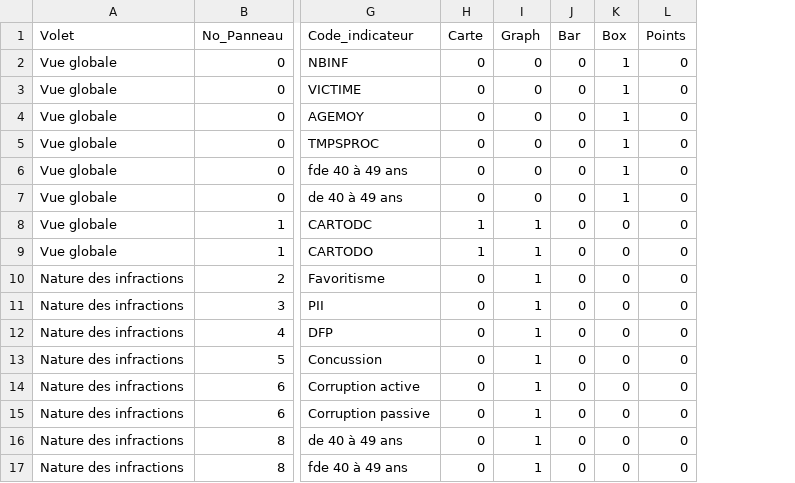
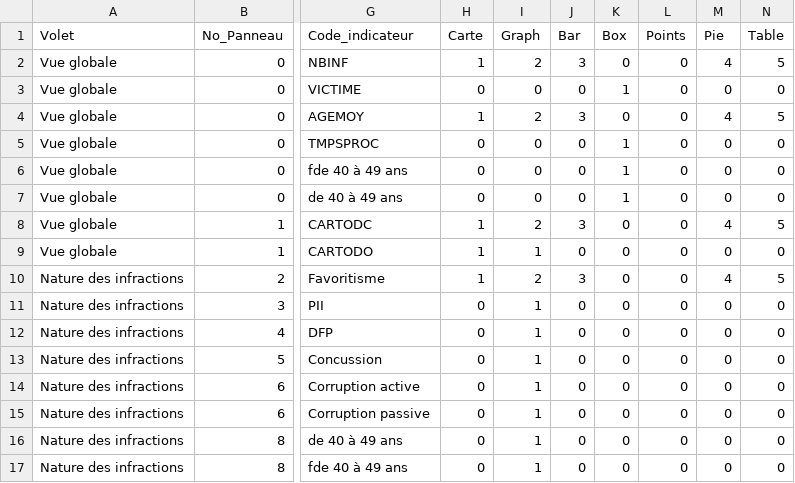
Before and after one commit to 139bercy/dashboard_widgets, a CSV file: dashboard-configuration/afa.csv, drawn as a sheet; only a part is shown, gaps mark what is left out; the diff names each change by its address in the sheet, - before the commit and + after, or states it on an @@ line.

Commit message:
Feature: Add table and pie chart

```diff
--- a/dashboard-configuration/afa.csv
+++ b/dashboard-configuration/afa.csv
+column M (Pie), rows 2-17: 4 | 0 | 4 | 0 | 0 | 0 | 4 | 0 | 4 | 0 | 0 | 0 | 0 | 0 | 0 | 0
+column N (Table), rows 2-17: 5 | 0 | 5 | 0 | 0 | 0 | 5 | 0 | 5 | 0 | 0 | 0 | 0 | 0 | 0 | 0
-H2 (Carte): 0
+H2 (Carte): 1
-I2 (Graph): 0
+I2 (Graph): 2
-J2 (Bar): 0
+J2 (Bar): 3
-K2 (Box): 1
+K2 (Box): 0
-H4 (Carte): 0
+H4 (Carte): 1
-I4 (Graph): 0
+I4 (Graph): 2
-J4 (Bar): 0
+J4 (Bar): 3
-K4 (Box): 1
+K4 (Box): 0
-I8 (Graph): 1
+I8 (Graph): 2
-J8 (Bar): 0
+J8 (Bar): 3
-H10 (Carte): 0
+H10 (Carte): 1
-I10 (Graph): 1
+I10 (Graph): 2
-J10 (Bar): 0
+J10 (Bar): 3
```
Also changed, not shown: 16 other files.
